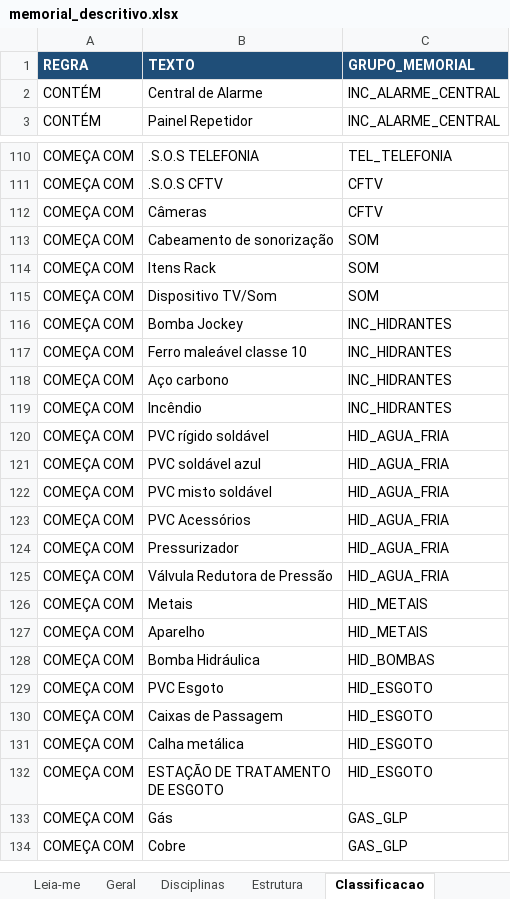
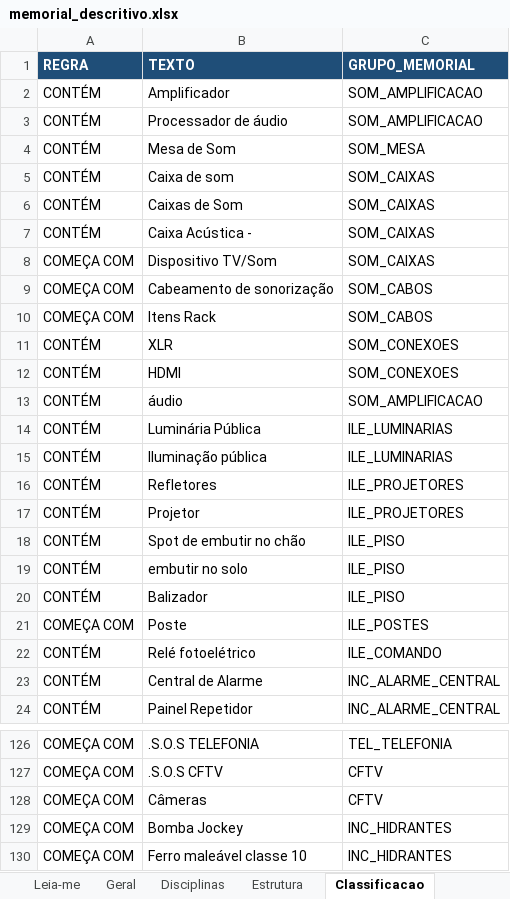
Before and after one commit to rodioegiufao/3Datt, an Excel workbook: 3D/memorial_descritivo.xlsx, sheet Classificacao, drawn as a sheet; only a part is shown, gaps mark what is left out; the shorter side is filled out with more unchanged rows; values as stored, in another font and other column widths than the file's, no borders; removed rows and columns are numbered as before the commit, all else as after; the diff covers the shown part only; the diff names each change by its address in the sheet, - before the commit and + after, or states it on an @@ line.

```diff
--- a/3D/memorial_descritivo.xlsx (sheet Classificacao)
+++ b/3D/memorial_descritivo.xlsx (sheet Classificacao)
+row 2: CONTÉM | Amplificador | SOM_AMPLIFICACAO
+row 3: CONTÉM | Processador de áudio | SOM_AMPLIFICACAO
+row 4: CONTÉM | Mesa de Som | SOM_MESA
+row 5: CONTÉM | Caixa de som | SOM_CAIXAS
+row 6: CONTÉM | Caixas de Som | SOM_CAIXAS
+row 7: CONTÉM | Caixa Acústica - | SOM_CAIXAS
+row 8: COMEÇA COM | Dispositivo TV/Som | SOM_CAIXAS
+row 9: COMEÇA COM | Cabeamento de sonorização | SOM_CABOS
+row 10: COMEÇA COM | Itens Rack | SOM_CABOS
+row 11: CONTÉM | XLR | SOM_CONEXOES
+row 12: CONTÉM | HDMI | SOM_CONEXOES
+row 13: CONTÉM | áudio | SOM_AMPLIFICACAO
+row 14: CONTÉM | Luminária Pública | ILE_LUMINARIAS
+row 15: CONTÉM | Iluminação pública | ILE_LUMINARIAS
+row 16: CONTÉM | Refletores | ILE_PROJETORES
+row 17: CONTÉM | Projetor | ILE_PROJETORES
+row 18: CONTÉM | Spot de embutir no chão | ILE_PISO
+row 19: CONTÉM | embutir no solo | ILE_PISO
+row 20: CONTÉM | Balizador | ILE_PISO
+row 21: COMEÇA COM | Poste | ILE_POSTES
+row 22: CONTÉM | Relé fotoelétrico | ILE_COMANDO
-row 113: COMEÇA COM | Cabeamento de sonorização | SOM
-row 114: COMEÇA COM | Itens Rack | SOM
-row 115: COMEÇA COM | Dispositivo TV/Som | SOM
```
Also changed, not shown: 5 removed rows elsewhere in this sheet, sheet Estrutura, sheet Atributos, sheet Normas, sheet Disciplinas, 2 other files.
